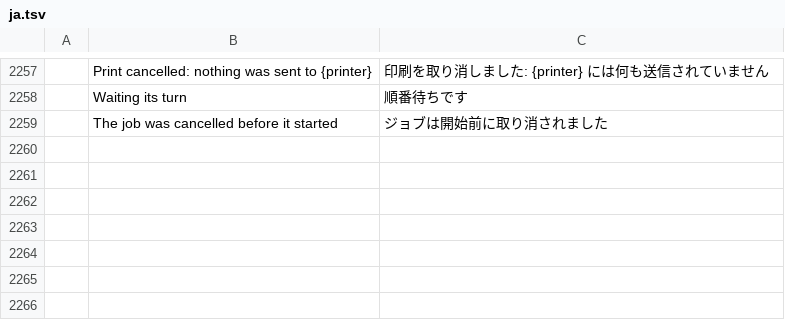
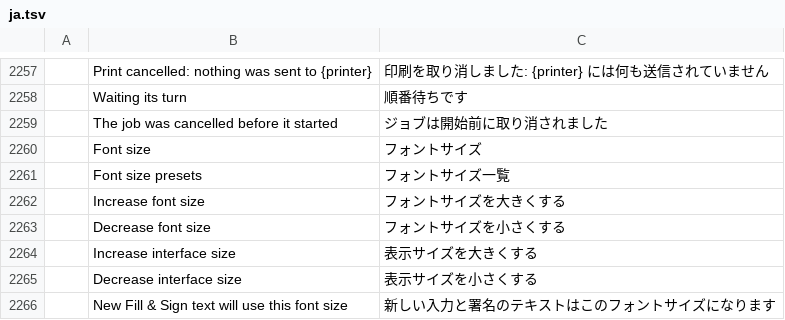
Before and after one commit to b-lincko/linkco-pdf, a TSV file: crates/ui-egui/src/i18n/ja.tsv, drawn as a sheet; only a part is shown, gaps mark what is left out; the diff names each change by its address in the sheet, - before the commit and + after, or states it on an @@ line.

```diff
--- a/crates/ui-egui/src/i18n/ja.tsv
+++ b/crates/ui-egui/src/i18n/ja.tsv
+row 2260:  | Font size | フォントサイズ
+row 2261:  | Font size presets | フォントサイズ一覧
+row 2262:  | Increase font size | フォントサイズを大きくする
+row 2263:  | Decrease font size | フォントサイズを小さくする
+row 2264:  | Increase interface size | 表示サイズを大きくする
+row 2265:  | Decrease interface size | 表示サイズを小さくする
+row 2266:  | New Fill & Sign text will use this font size | 新しい入力と署名のテキストはこのフォントサイズになります
```
Also changed, not shown: crates/ui-egui/src/i18n/ar.tsv, crates/ui-egui/src/i18n/bg.tsv, 13 other files.
